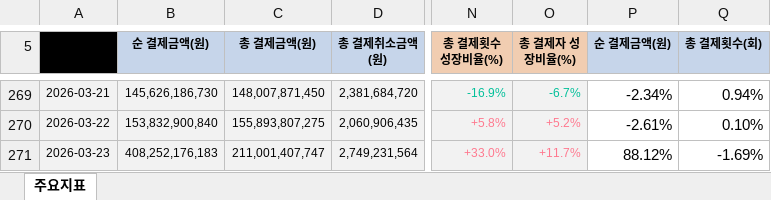
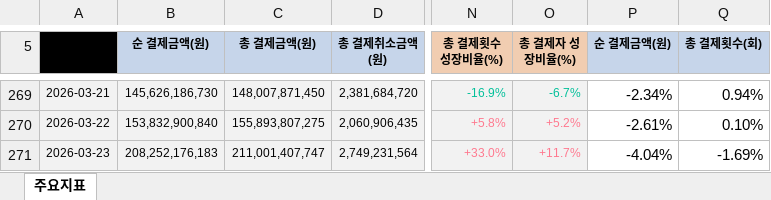
Before and after one commit to noruhyerin/hana, an Excel workbook: Cursor/3_쿠팡 모니터링/cp_payment.xlsx, sheet 주요지표, drawn as a sheet; only a part is shown, gaps mark what is left out; values as stored, in another font and other column widths than the file's, no borders; the diff names each change by its address in the sheet, - before the commit and + after, or states it on an @@ line.

```diff
--- a/Cursor/3_쿠팡 모니터링/cp_payment.xlsx (sheet 주요지표)
+++ b/Cursor/3_쿠팡 모니터링/cp_payment.xlsx (sheet 주요지표)
-B271 (순 결제금액(원)): 408,252,176,183
+B271 (순 결제금액(원)): 208,252,176,183
-P271 (순 결제금액(원)): 88.12%
+P271 (순 결제금액(원)): -4.04%
```
